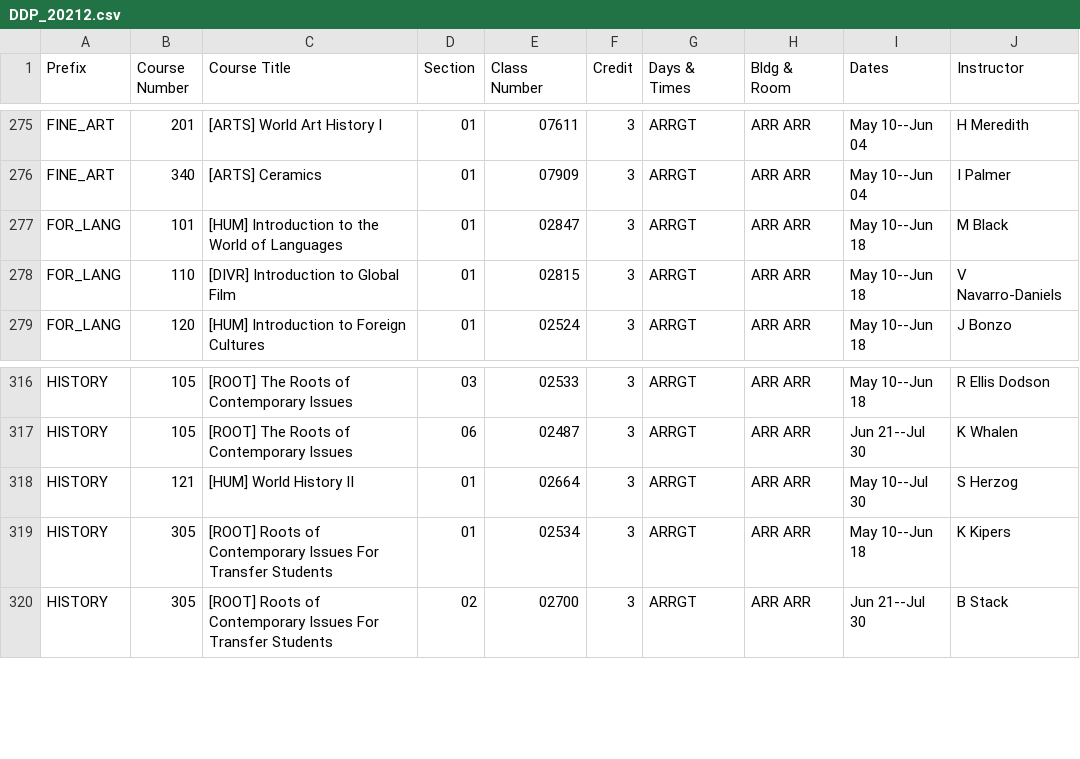
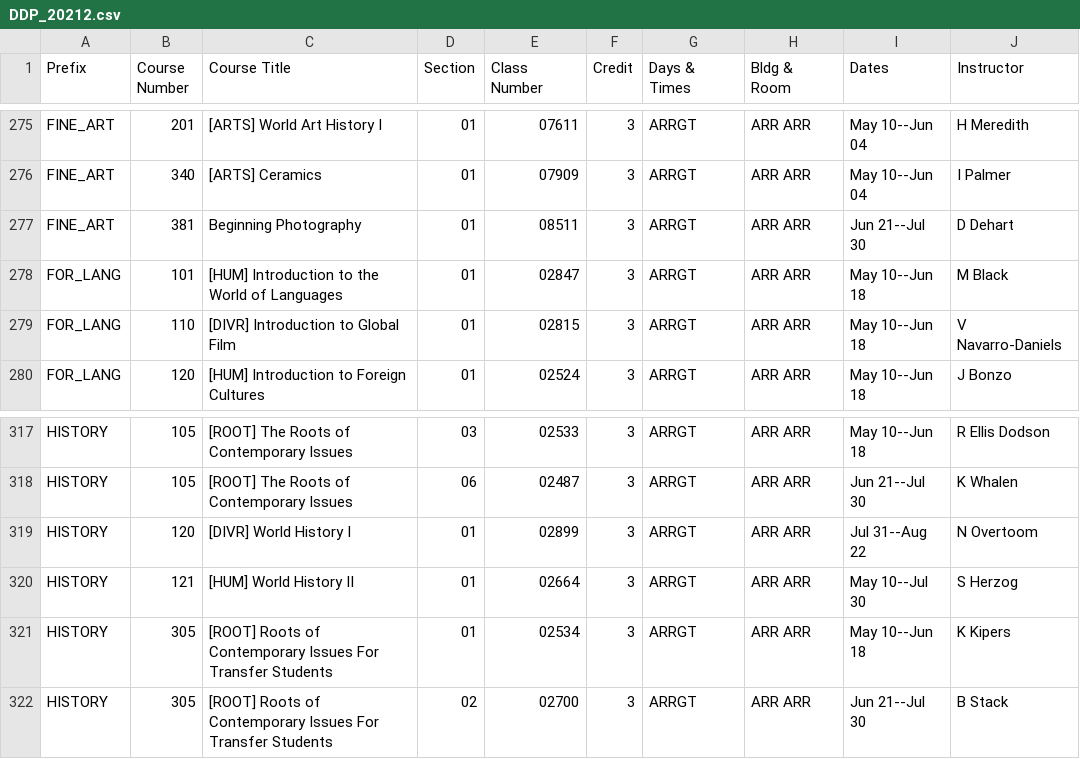
Before and after one commit to shinyamagami/WSU_courses, a CSV file: outputs/DDP_20212.csv, drawn as a sheet; only a part is shown, gaps mark what is left out.

```diff
--- a/outputs/DDP_20212.csv
+++ b/outputs/DDP_20212.csv
@@ -276,2 +276,3 @@ FINE_ART,201,[ARTS] World Art History I,01,07611,3,ARRGT,ARR ARR,May 10--Jun 04,
 FINE_ART,340,[ARTS] Ceramics,01,07909,3,ARRGT,ARR ARR,May 10--Jun 04,I Palmer
+FINE_ART,381,Beginning Photography,01,08511,3,ARRGT,ARR ARR,Jun 21--Jul 30,D Dehart
 FOR_LANG,101,[HUM] Introduction to the World of Languages,01,02847,3,ARRGT,ARR ARR,May 10--Jun 18,M Black
@@ -317,2 +318,3 @@ HISTORY,105,[ROOT] The Roots of Contemporary Issues,03,02533,3,ARRGT,ARR ARR,May
 HISTORY,105,[ROOT] The Roots of Contemporary Issues,06,02487,3,ARRGT,ARR ARR,Jun 21--Jul 30,K Whalen
+HISTORY,120,[DIVR] World History I,01,02899,3,ARRGT,ARR ARR,Jul 31--Aug 22,N Overtoom
 HISTORY,121,[HUM] World History II,01,02664,3,ARRGT,ARR ARR,May 10--Jul 30,S Herzog
```
Also changed, not shown: outputs/DDP_20213.csv, outputs/Everett_20213.csv, 5 other files.
